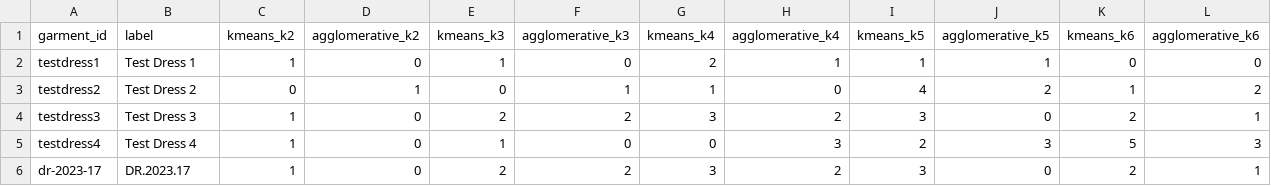
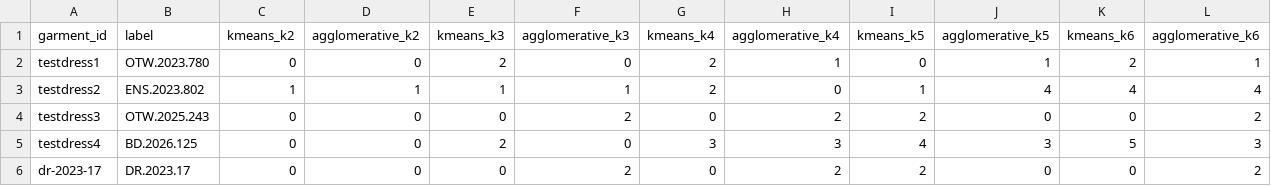
Before and after one commit to mattkoom11/garment-capture-pipeline, a CSV file: cluster_assignments_era_validated.csv, drawn as a sheet; only a part is shown; the diff covers the shown part only.

```diff
--- a/cluster_assignments_era_validated.csv
+++ b/cluster_assignments_era_validated.csv
@@ -1,6 +1,6 @@
 garment_id,label,kmeans_k2,agglomerative_k2,kmeans_k3,agglomerative_k3,kmeans_k4,agglomerative_k4,kmeans_k5,agglomerative_k5,kmeans_k6,agglomerative_k6
-testdress1,Test Dress 1,1,0,1,0,2,1,1,1,0,0
-testdress2,Test Dress 2,0,1,0,1,1,0,4,2,1,2
-testdress3,Test Dress 3,1,0,2,2,3,2,3,0,2,1
-testdress4,Test Dress 4,1,0,1,0,0,3,2,3,5,3
-dr-2023-17,DR.2023.17,1,0,2,2,3,2,3,0,2,1
+testdress1,OTW.2023.780,0,0,2,0,2,1,0,1,2,1
+testdress2,ENS.2023.802,1,1,1,1,2,0,1,4,4,4
+testdress3,OTW.2025.243,0,0,0,2,0,2,2,0,0,2
+testdress4,BD.2026.125,0,0,2,0,3,3,4,3,5,3
+dr-2023-17,DR.2023.17,0,0,0,2,0,2,2,0,0,2
```
Also changed, not shown: 2 added rows and 36 edited cells elsewhere in this file, catalog_metadata.csv, cluster_assignments.csv, 6 other files.
